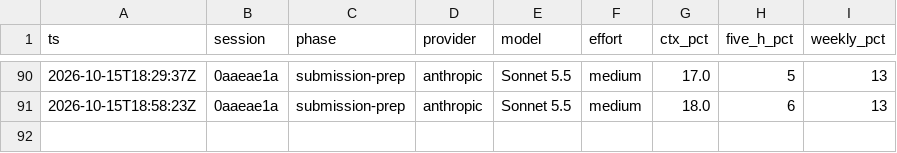
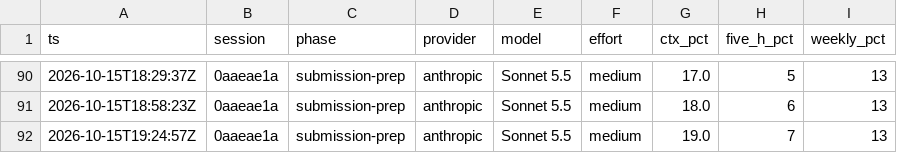
Before and after one commit to algoal0507-crypto/iphs400-mp2-cms, a CSV file: notes/usage-ledger.csv, drawn as a sheet; only a part is shown, gaps mark what is left out.

```diff
--- a/notes/usage-ledger.csv
+++ b/notes/usage-ledger.csv
@@ -91 +91,2 @@ ts,session,phase,provider,model,effort,ctx_pct,five_h_pct,weekly_pct
 2026-10-15T18:58:23Z,0aaeae1a,submission-prep,anthropic,Sonnet 5.5,medium,18.0,6,13
+2026-10-15T19:24:57Z,0aaeae1a,submission-prep,anthropic,Sonnet 5.5,medium,19.0,7,13
```
Also changed, not shown: 2 other files.
